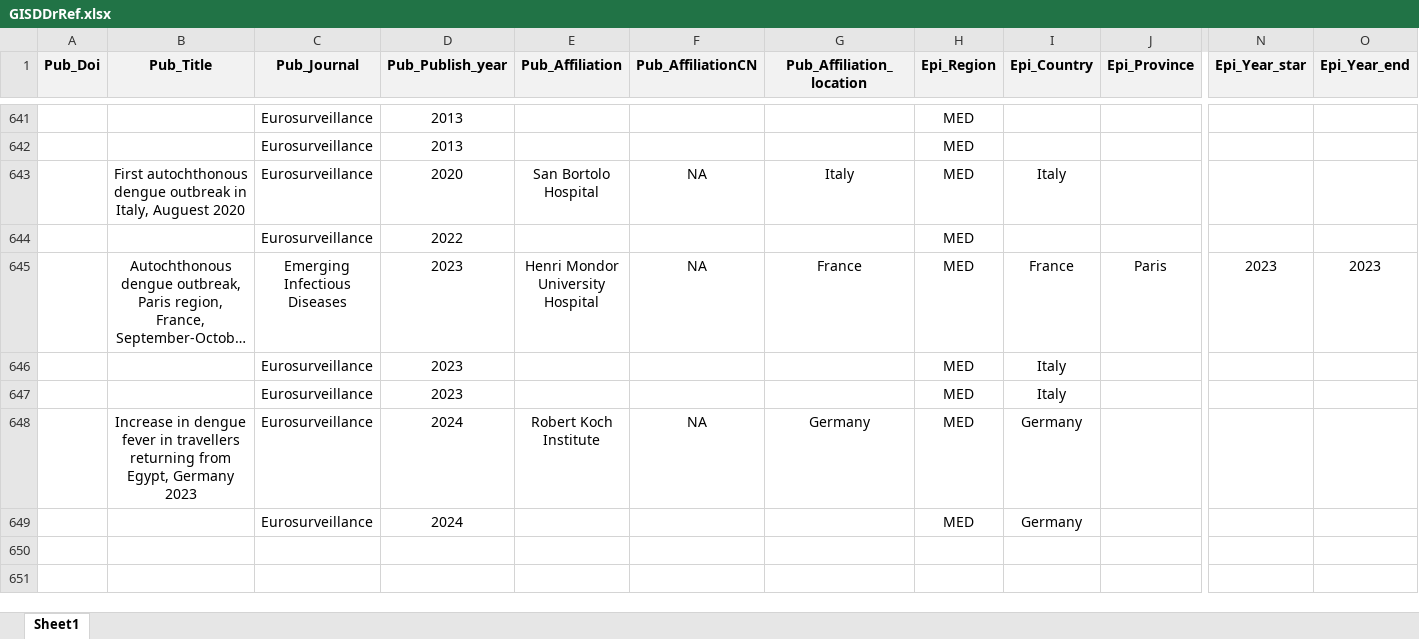
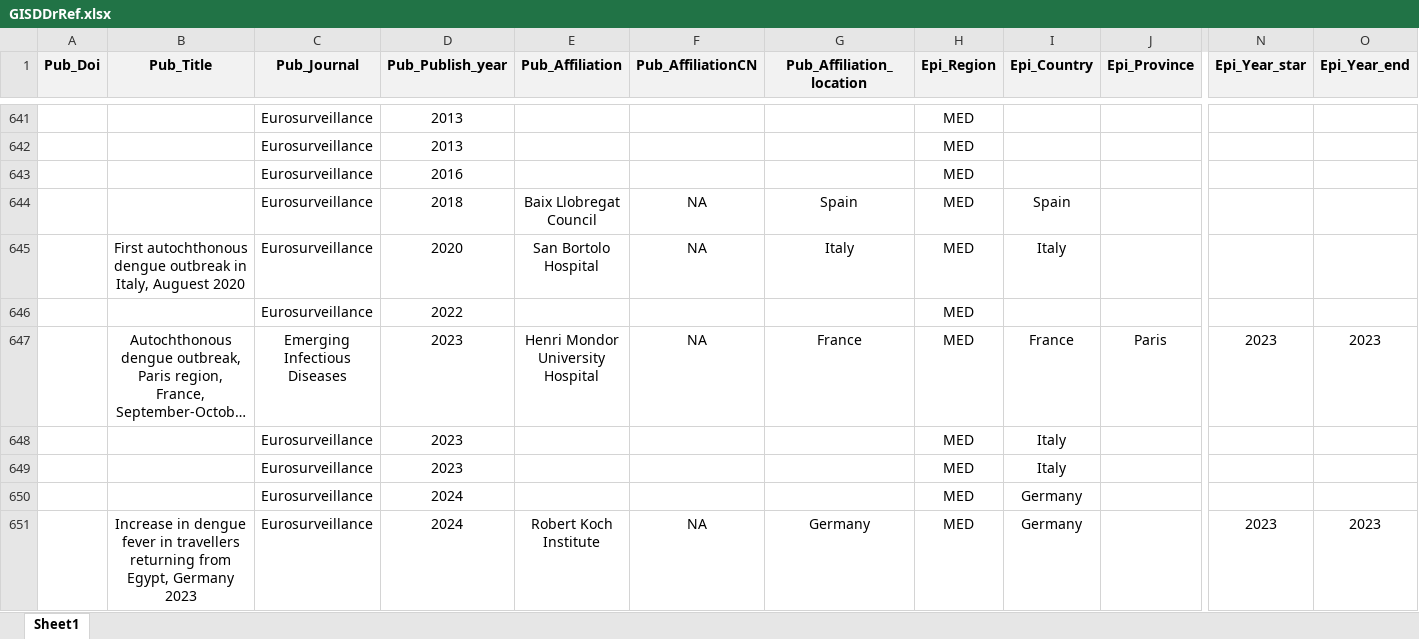
Before and after one commit to GuoXiang9399/GISDDrRef, an Excel workbook: GISDDrRef.xlsx, sheet Sheet1, drawn as a sheet; only a part is shown, gaps mark what is left out; long unchanged cells end in …; values as stored, in another font and other column widths than the file's, no borders; removed rows and columns are numbered as before the commit, all else as after; rows hold the shown columns only; the diff names each change by its address in the sheet, - before the commit and + after, or states it on an @@ line.

Commit message:
Update GISDDrRef.xlsx

```diff
--- a/GISDDrRef.xlsx (sheet Sheet1)
+++ b/GISDDrRef.xlsx (sheet Sheet1)
+row 643:  |  | Eurosurveillance | 2016 |  |  |  | MED
+row 644:  |  | Eurosurveillance | 2018 | Baix Llobregat Council | NA | Spain | MED | Spain
-row 648:  | Increase in dengue fever in travellers returning from Egypt, Germany 2023 | Eurosurveillance | 2024 | Robert Koch Institute | NA | Germany | MED | Germany
+row 651:  | Increase in dengue fever in travellers returning from Egypt, Germany 2023 | Eurosurveillance | 2024 | Robert Koch Institute | NA | Germany | MED | Germany |  | 2023 | 2023
```
